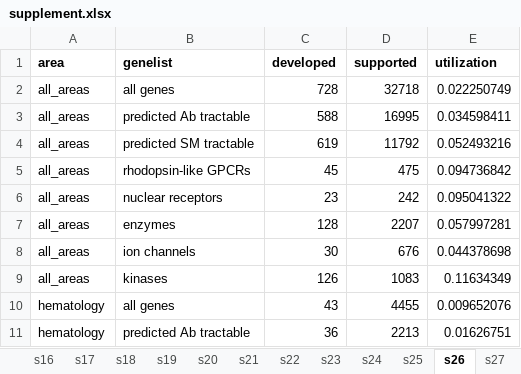
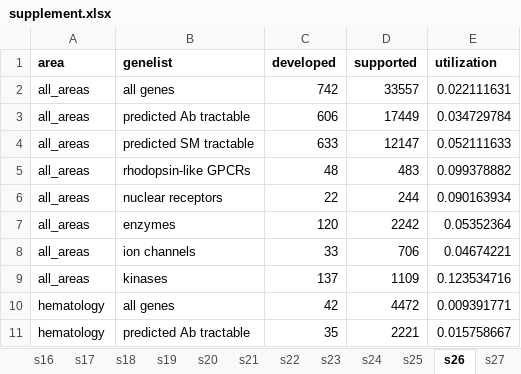
Before and after one commit to ericminikel/genetic_support, an Excel workbook: display_items/supplement.xlsx, sheet s26, drawn as a sheet; only a part is shown; values as stored, in another font and other column widths than the file's, no borders; the diff covers the shown part only; the diff names each change by its address in the sheet, - before the commit and + after, or states it on an @@ line.

```diff
--- a/display_items/supplement.xlsx (sheet s26)
+++ b/display_items/supplement.xlsx (sheet s26)
-C2 (developed): 728
+C2 (developed): 742
-D2 (supported): 32718
+D2 (supported): 33557
-E2 (utilization): 0.022250749
+E2 (utilization): 0.022111631
-C3 (developed): 588
+C3 (developed): 606
-D3 (supported): 16995
+D3 (supported): 17449
-E3 (utilization): 0.034598411
+E3 (utilization): 0.034729784
-C4 (developed): 619
+C4 (developed): 633
-D4 (supported): 11792
+D4 (supported): 12147
-E4 (utilization): 0.052493216
+E4 (utilization): 0.052111633
-C5 (developed): 45
+C5 (developed): 48
-D5 (supported): 475
+D5 (supported): 483
-E5 (utilization): 0.094736842
+E5 (utilization): 0.099378882
-C6 (developed): 23
+C6 (developed): 22
-D6 (supported): 242
+D6 (supported): 244
-E6 (utilization): 0.095041322
+E6 (utilization): 0.090163934
-C7 (developed): 128
+C7 (developed): 120
-D7 (supported): 2207
+D7 (supported): 2242
-E7 (utilization): 0.057997281
+E7 (utilization): 0.05352364
-C8 (developed): 30
+C8 (developed): 33
-D8 (supported): 676
+D8 (supported): 706
-E8 (utilization): 0.044378698
+E8 (utilization): 0.04674221
-C9 (developed): 126
+C9 (developed): 137
-D9 (supported): 1083
+D9 (supported): 1109
-E9 (utilization): 0.11634349
+E9 (utilization): 0.123534716
-C10 (developed): 43
+C10 (developed): 42
-D10 (supported): 4455
+D10 (supported): 4472
-E10 (utilization): 0.009652076
+E10 (utilization): 0.009391771
-C11 (developed): 36
+C11 (developed): 35
-D11 (supported): 2213
+D11 (supported): 2221
-E11 (utilization): 0.01626751
+E11 (utilization): 0.015758667
```
Also changed, not shown: 8 added rows, 8 removed rows and 192 edited cells elsewhere in this sheet, sheet s19, sheet s05, sheet s16, sheet s28, sheet s31, sheet s20, 20 more sheets, 38 other files.
